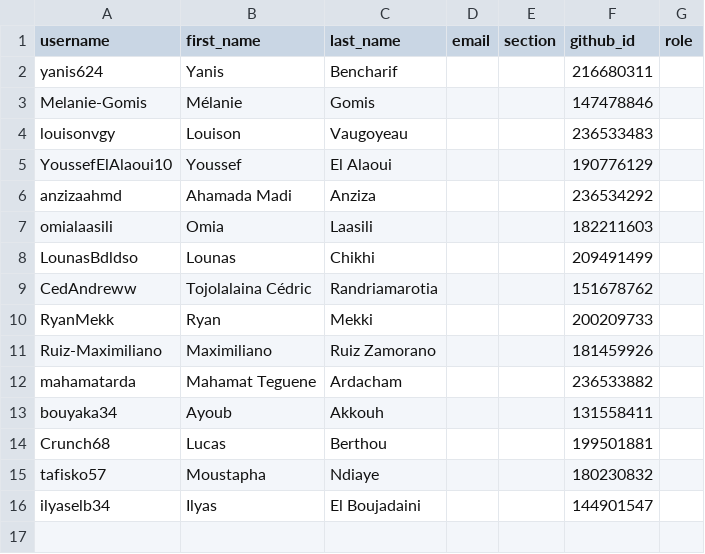
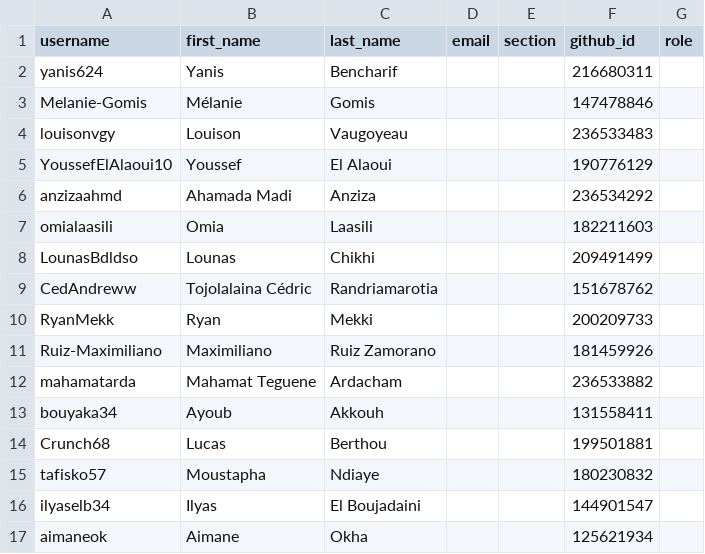
Before and after one commit to miashs-2026-programmation/classroom50, a CSV file: programmation-avancee/roster.csv, drawn as a sheet; the diff names each change by its address in the sheet, - before the commit and + after, or states it on an @@ line.

Commit message:
[Classroom 50] roster: add aimaneok to programmation-avancee (gh teacher roster add)

```diff
--- a/programmation-avancee/roster.csv
+++ b/programmation-avancee/roster.csv
+row 17: aimaneok | Aimane | Okha |  |  | 125621934
```
